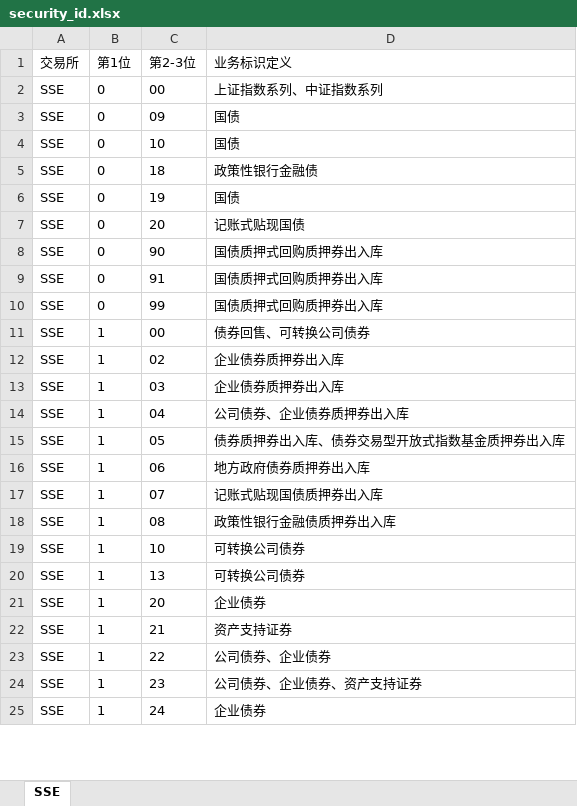
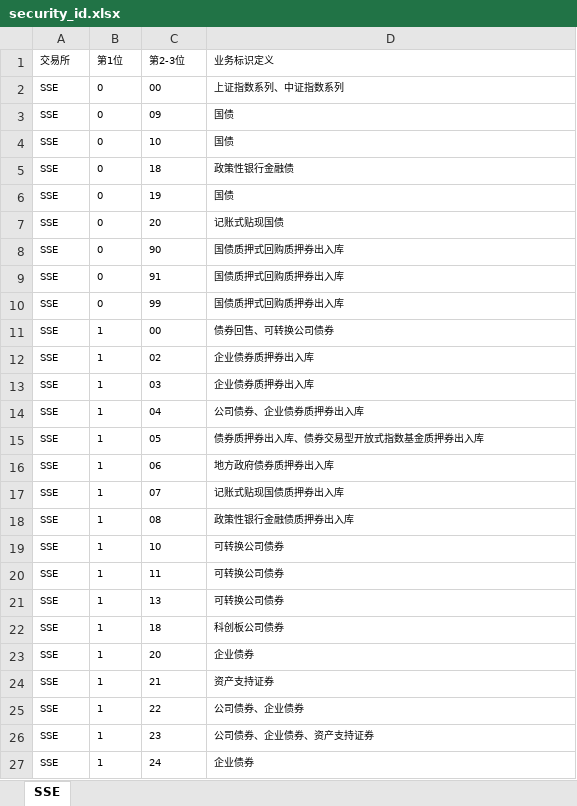
Before and after one commit to MaxincerGroup/trading_monitor, an Excel workbook: exposure_monitoring/data/security_id.xlsx, sheet SSE, drawn as a sheet; only a part is shown; values as stored, in another font and other column widths than the file's, no borders; addresses are those after the commit; the diff covers the shown part only; the diff names each change by its address in the sheet, - before the commit and + after, or states it on an @@ line.

```diff
--- a/exposure_monitoring/data/security_id.xlsx (sheet SSE)
+++ b/exposure_monitoring/data/security_id.xlsx (sheet SSE)
@@ A1:D19 text size: smaller @@
+row 20: SSE | 1 | 11 | 可转换公司债券
@@ A21:D21 text size: smaller @@
+row 22: SSE | 1 | 18 | 科创板公司债券
@@ A23:D27 text size: smaller @@
```
Also changed, not shown: 30 added rows, 3 edited cells and cell formats elsewhere in this sheet, exposure_monitoring/data/basic_info.xlsx, 9 other files.
